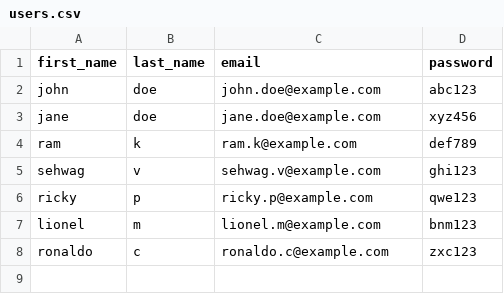
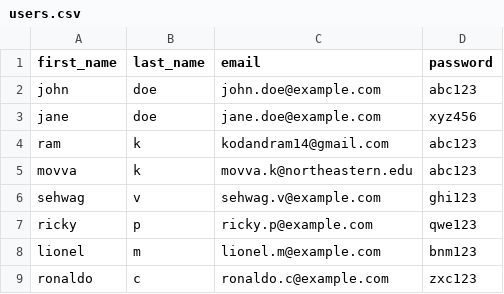
Before and after one commit to KodandRam/webapp_fork, a CSV file: opt/users.csv, drawn as a sheet.

```diff
--- a/opt/users.csv
+++ b/opt/users.csv
@@ -3,3 +3,4 @@ john,doe,john.doe@example.com,abc123
 jane,doe,jane.doe@example.com,xyz456
-ram,k,ram.k@example.com,def789
+ram,k,kodandram14@gmail.com,abc123
+movva,k,movva.k@northeastern.edu,abc123
 sehwag,v,sehwag.v@example.com,ghi123
```
Also changed, not shown: 2 other files.
